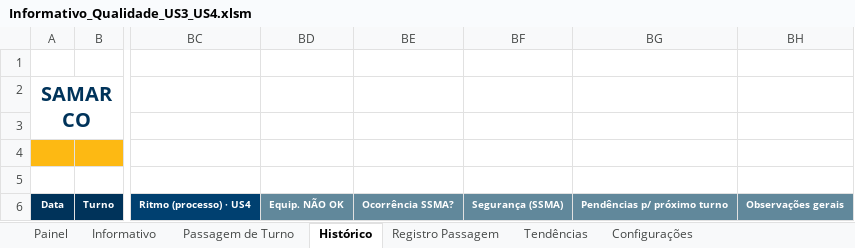
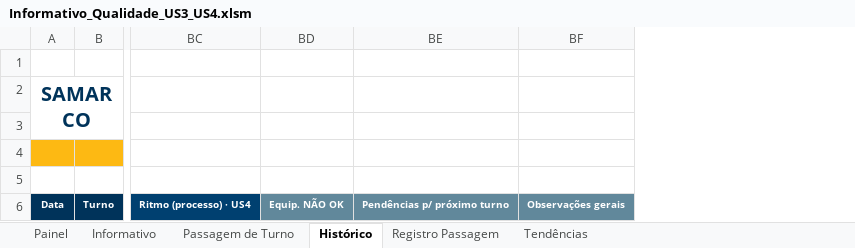
Before and after one commit to forl-felipe/lab-analise-mes, an Excel workbook: informativo_us34/Informativo_Qualidade_US3_US4.xlsm, sheet Histórico, drawn as a sheet; only a part is shown, gaps mark what is left out; values as stored, in another font and other column widths than the file's, no borders; charts and pictures not drawn; the diff names each change by its address in the sheet, - before the commit and + after, or states it on an @@ line.

```diff
--- a/informativo_us34/Informativo_Qualidade_US3_US4.xlsm (sheet Histórico)
+++ b/informativo_us34/Informativo_Qualidade_US3_US4.xlsm (sheet Histórico)
@@ sheet tab hidden: Configurações @@
-column BE, row 6: Ocorrência SSMA?
-column BF, row 6: Segurança (SSMA)
```
Also changed, not shown: sheet Passagem de Turno, formulas that keep their value, charts or pictures, 6 other files.
